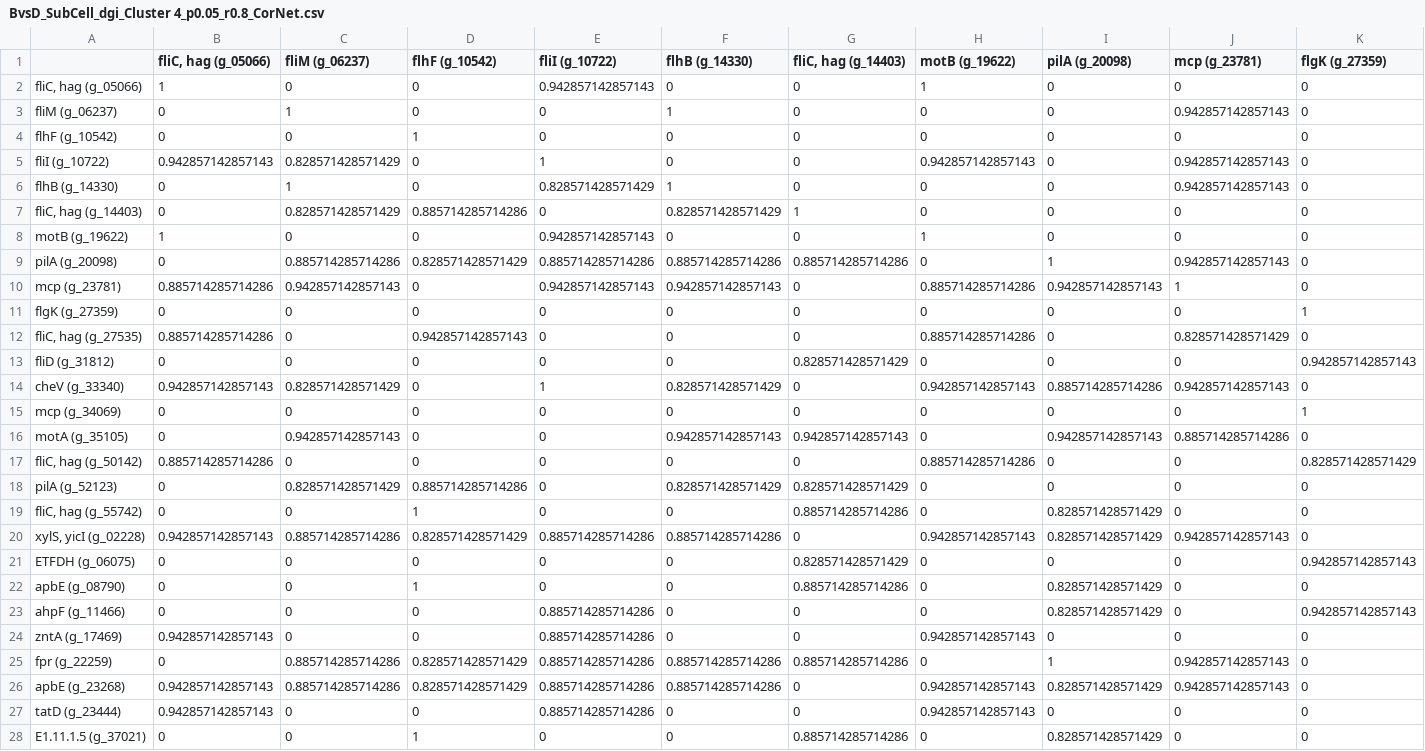
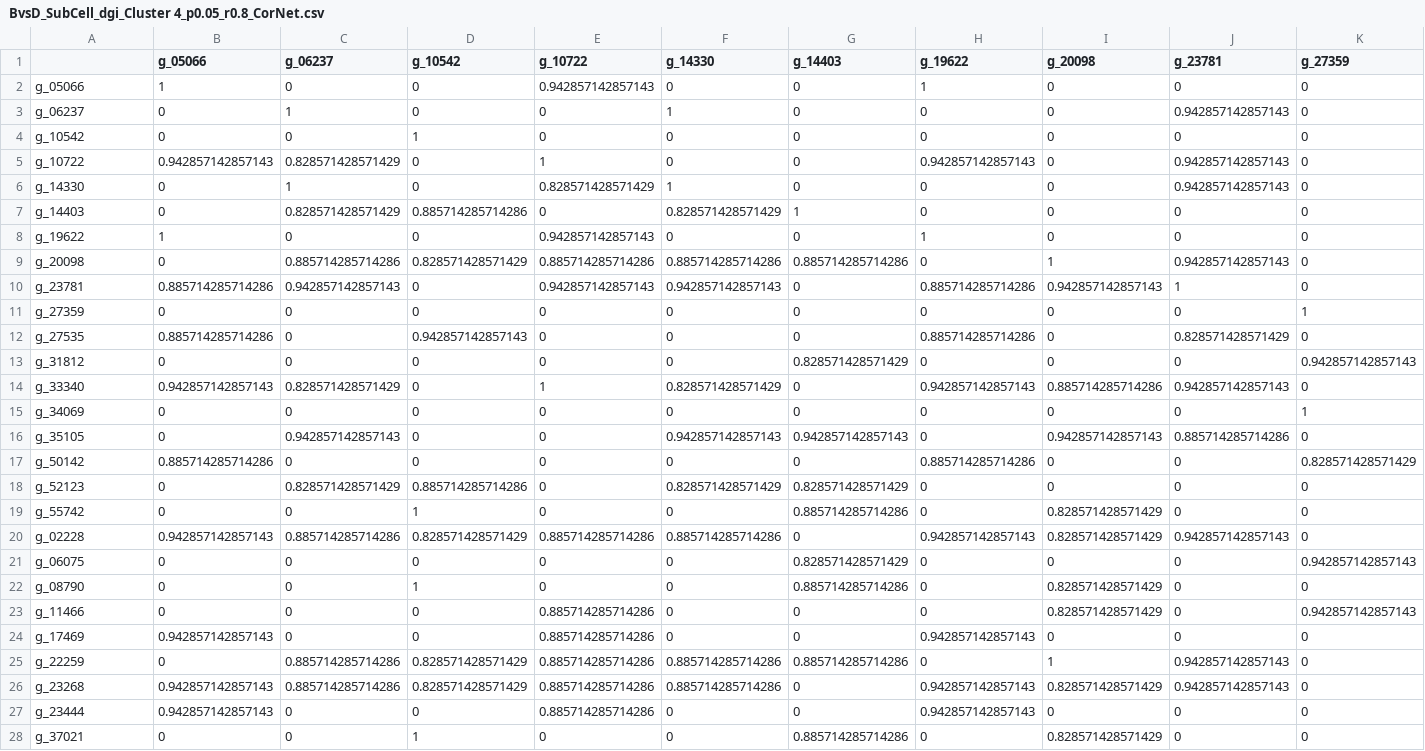
Before and after one commit to YoungeLiao/DMLA, a CSV file: data/LY_9samples_metatranscriptomics/output_data/R/BvsD_SubCell_dgi_Cluster 4_p0.05_r0.8_CorNet.csv, drawn as a sheet; only a part is shown; the diff covers the shown part only; the diff names each change by its address in the sheet, - before the commit and + after, or states it on an @@ line.

```diff
--- a/data/LY_9samples_metatranscriptomics/output_data/R/BvsD_SubCell_dgi_Cluster 4_p0.05_r0.8_CorNet.csv
+++ b/data/LY_9samples_metatranscriptomics/output_data/R/BvsD_SubCell_dgi_Cluster 4_p0.05_r0.8_CorNet.csv
-B1: fliC, hag (g_05066)
+B1: g_05066
-C1: fliM (g_06237)
+C1: g_06237
-D1: flhF (g_10542)
+D1: g_10542
-E1: fliI (g_10722)
+E1: g_10722
-F1: flhB (g_14330)
+F1: g_14330
-G1: fliC, hag (g_14403)
+G1: g_14403
-H1: motB (g_19622)
+H1: g_19622
-I1: pilA (g_20098)
+I1: g_20098
-J1: mcp (g_23781)
+J1: g_23781
-K1: flgK (g_27359)
+K1: g_27359
-A2: fliC, hag (g_05066)
+A2: g_05066
-A3: fliM (g_06237)
+A3: g_06237
-A4: flhF (g_10542)
+A4: g_10542
-A5: fliI (g_10722)
+A5: g_10722
-A6: flhB (g_14330)
+A6: g_14330
-A7: fliC, hag (g_14403)
+A7: g_14403
-A8: motB (g_19622)
+A8: g_19622
-A9: pilA (g_20098)
+A9: g_20098
-A10: mcp (g_23781)
+A10: g_23781
-A11: flgK (g_27359)
+A11: g_27359
-A12: fliC, hag (g_27535)
+A12: g_27535
-A13: fliD (g_31812)
+A13: g_31812
-A14: cheV (g_33340)
+A14: g_33340
-A15: mcp (g_34069)
+A15: g_34069
-A16: motA (g_35105)
+A16: g_35105
-A17: fliC, hag (g_50142)
+A17: g_50142
-A18: pilA (g_52123)
+A18: g_52123
-A19: fliC, hag (g_55742)
+A19: g_55742
-A20: xylS, yicI (g_02228)
+A20: g_02228
-A21: ETFDH (g_06075)
+A21: g_06075
-A22: apbE (g_08790)
+A22: g_08790
-A23: ahpF (g_11466)
+A23: g_11466
-A24: zntA (g_17469)
+A24: g_17469
-A25: fpr (g_22259)
+A25: g_22259
-A26: apbE (g_23268)
+A26: g_23268
-A27: tatD (g_23444)
+A27: g_23444
-A28: E1.11.1.5 (g_37021)
+A28: g_37021
```
Also changed, not shown: 133 edited cells elsewhere in this file, data/LY_9samples_metatranscriptomics/output_data/R/BvsD_SubCell_dgi_Cluster 4_p0.05_r0.8_Node.csv, 5 other files.
